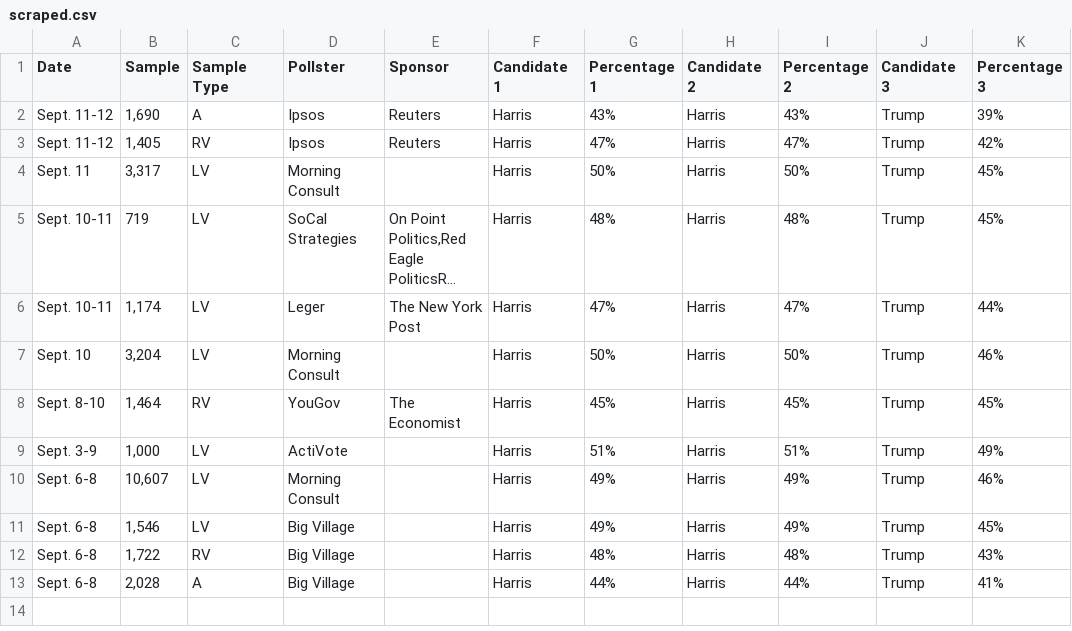
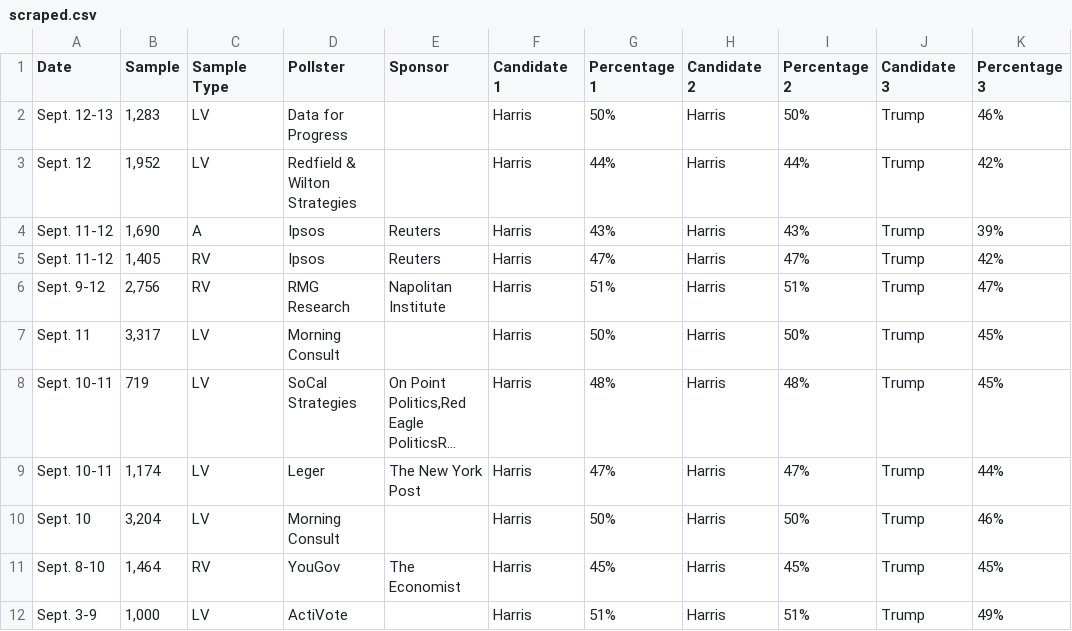
Before and after one commit to bi-cnc/USA_president_2024, a CSV file: scraped.csv, drawn as a sheet; long unchanged cells end in …; removed rows and columns are numbered as before the commit, all else as after; the diff names each change by its address in the sheet, - before the commit and + after, or states it on an @@ line.

Commit message:
Update scraped.csv

```diff
--- a/scraped.csv
+++ b/scraped.csv
+row 2: Sept. 12-13 | 1,283 | LV | Data for Progress |  | Harris | 50% | Harris | 50% | Trump | 46%
+row 3: Sept. 12 | 1,952 | LV | Redfield & Wilton Strategies |  | Harris | 44% | Harris | 44% | Trump | 42%
+row 6: Sept. 9-12 | 2,756 | RV | RMG Research | Napolitan Institute | Harris | 51% | Harris | 51% | Trump | 47%
-row 10: Sept. 6-8 | 10,607 | LV | Morning Consult |  | Harris | 49% | Harris | 49% | Trump | 46%
-row 11: Sept. 6-8 | 1,546 | LV | Big Village |  | Harris | 49% | Harris | 49% | Trump | 45%
-row 12: Sept. 6-8 | 1,722 | RV | Big Village |  | Harris | 48% | Harris | 48% | Trump | 43%
-row 13: Sept. 6-8 | 2,028 | A | Big Village |  | Harris | 44% | Harris | 44% | Trump | 41%
```
